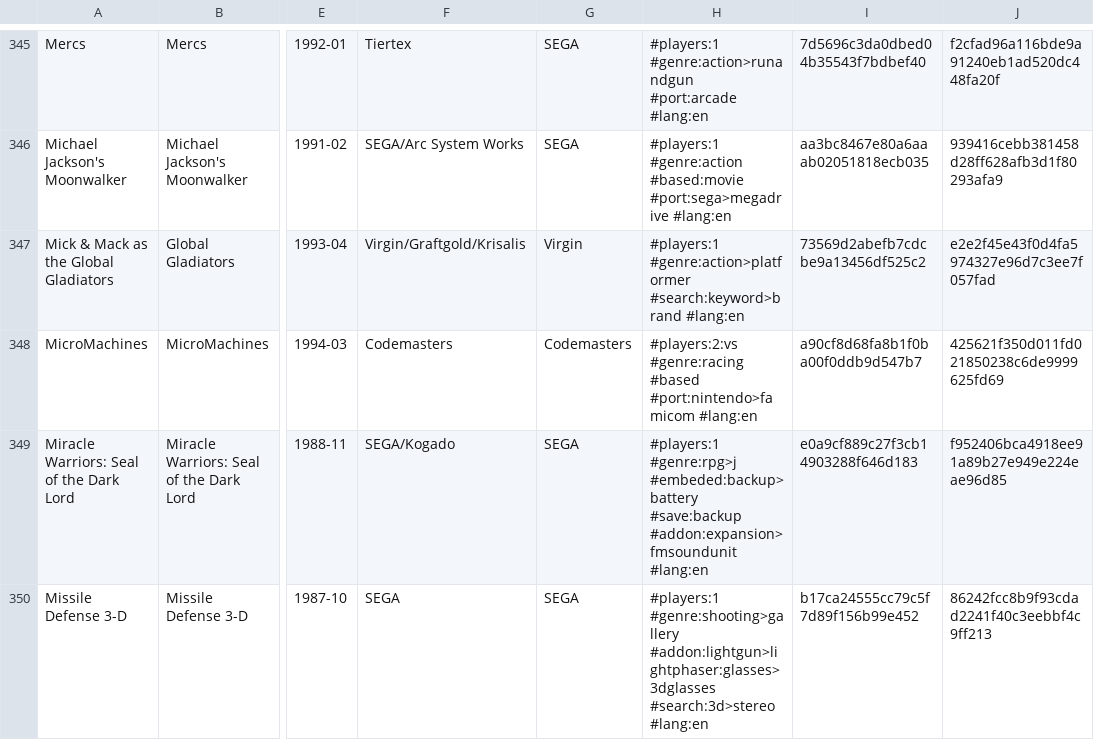
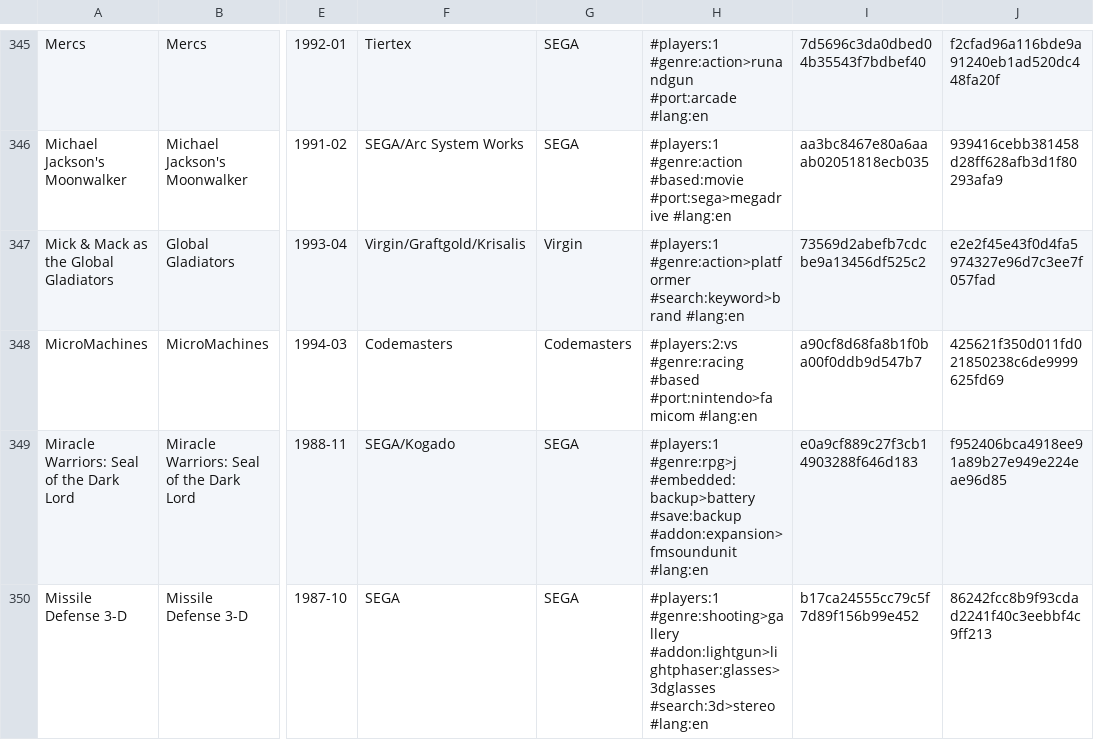
Before and after one commit to PigSaint/GameDataBase, a CSV file: console_sega_markIII_mastersystem.csv, drawn as a sheet; only a part is shown, gaps mark what is left out; the diff covers the shown part only; the diff names each change by its address in the sheet, - before the commit and + after, or states it on an @@ line.

```diff
--- a/console_sega_markIII_mastersystem.csv
+++ b/console_sega_markIII_mastersystem.csv
-H349: #players:1 #genre:rpg>j #embeded:backup>battery #save:backup #addon:expansion>fmsoundunit…
+H349: #players:1 #genre:rpg>j #embedded:backup>battery #save:backup #addon:expansion>fmsoundunit…
```
Also changed, not shown: 44 edited cells elsewhere in this file.
